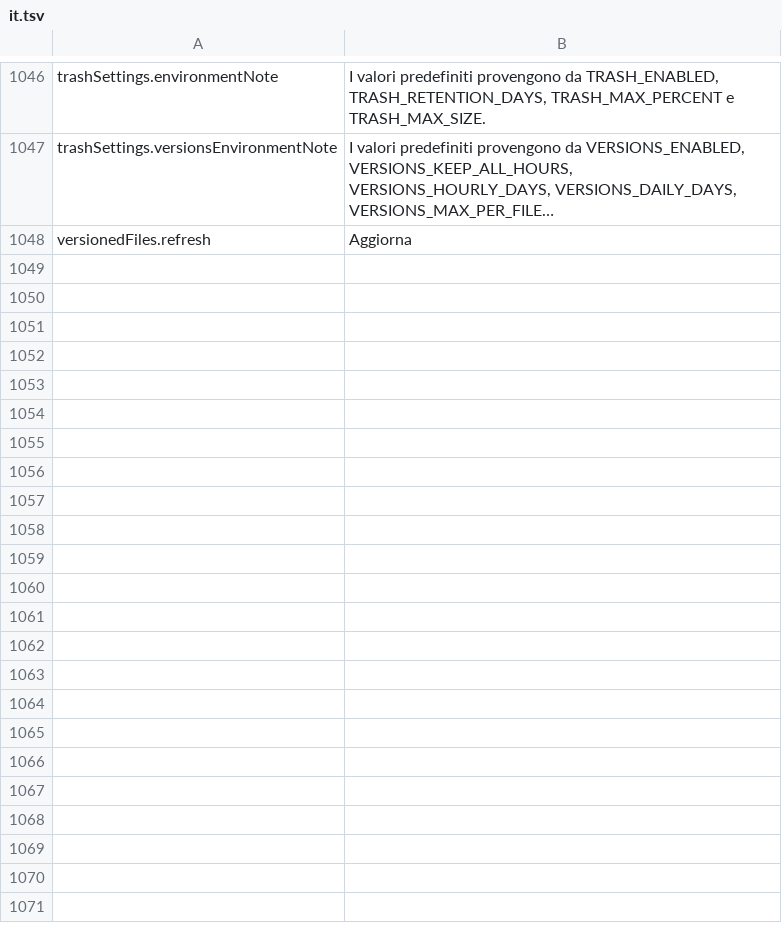
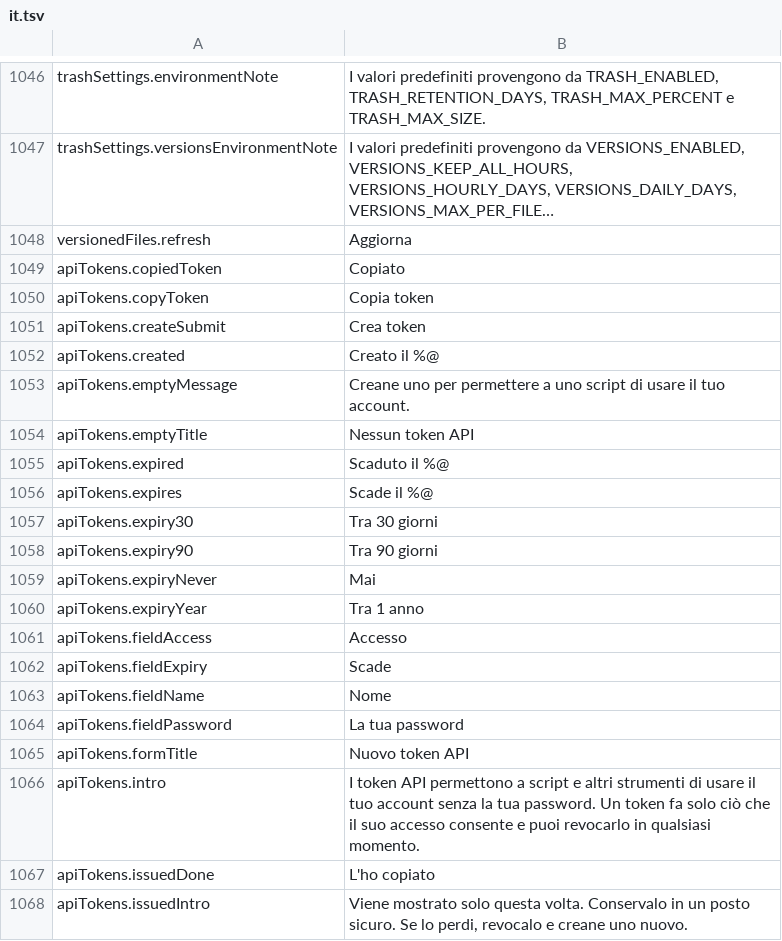
Before and after one commit to PhillipMaizza/NextExplorer-iOS, a TSV file: Packages/Localization/translations/it.tsv, drawn as a sheet; only a part is shown, gaps mark what is left out; long unchanged cells end in …; the diff covers the shown part only; the diff names each change by its address in the sheet, - before the commit and + after, or states it on an @@ line.

```diff
--- a/Packages/Localization/translations/it.tsv
+++ b/Packages/Localization/translations/it.tsv
+row 1049: apiTokens.copiedToken | Copiato
+row 1050: apiTokens.copyToken | Copia token
+row 1051: apiTokens.createSubmit | Crea token
+row 1052: apiTokens.created | Creato il %@
+row 1053: apiTokens.emptyMessage | Creane uno per permettere a uno script di usare il tuo account.
+row 1054: apiTokens.emptyTitle | Nessun token API
+row 1055: apiTokens.expired | Scaduto il %@
+row 1056: apiTokens.expires | Scade il %@
+row 1057: apiTokens.expiry30 | Tra 30 giorni
+row 1058: apiTokens.expiry90 | Tra 90 giorni
+row 1059: apiTokens.expiryNever | Mai
+row 1060: apiTokens.expiryYear | Tra 1 anno
+row 1061: apiTokens.fieldAccess | Accesso
+row 1062: apiTokens.fieldExpiry | Scade
+row 1063: apiTokens.fieldName | Nome
+row 1064: apiTokens.fieldPassword | La tua password
+row 1065: apiTokens.formTitle | Nuovo token API
+row 1066: apiTokens.intro | I token API permettono a script e altri strumenti di usare il tuo account senza la tua password. Un token fa solo ciò che il suo accesso consente e puoi revocarlo in qualsiasi momento.
+row 1067: apiTokens.issuedDone | L'ho copiato
+row 1068: apiTokens.issuedIntro | Viene mostrato solo questa volta. Conservalo in un posto sicuro. Se lo perdi, revocalo e creane uno nuovo.
```
Also changed, not shown: 67 added rows and 1 edited cell elsewhere in this file, Packages/Localization/translations/nl.tsv, Packages/Localization/translations/pl.tsv, 26 other files.
